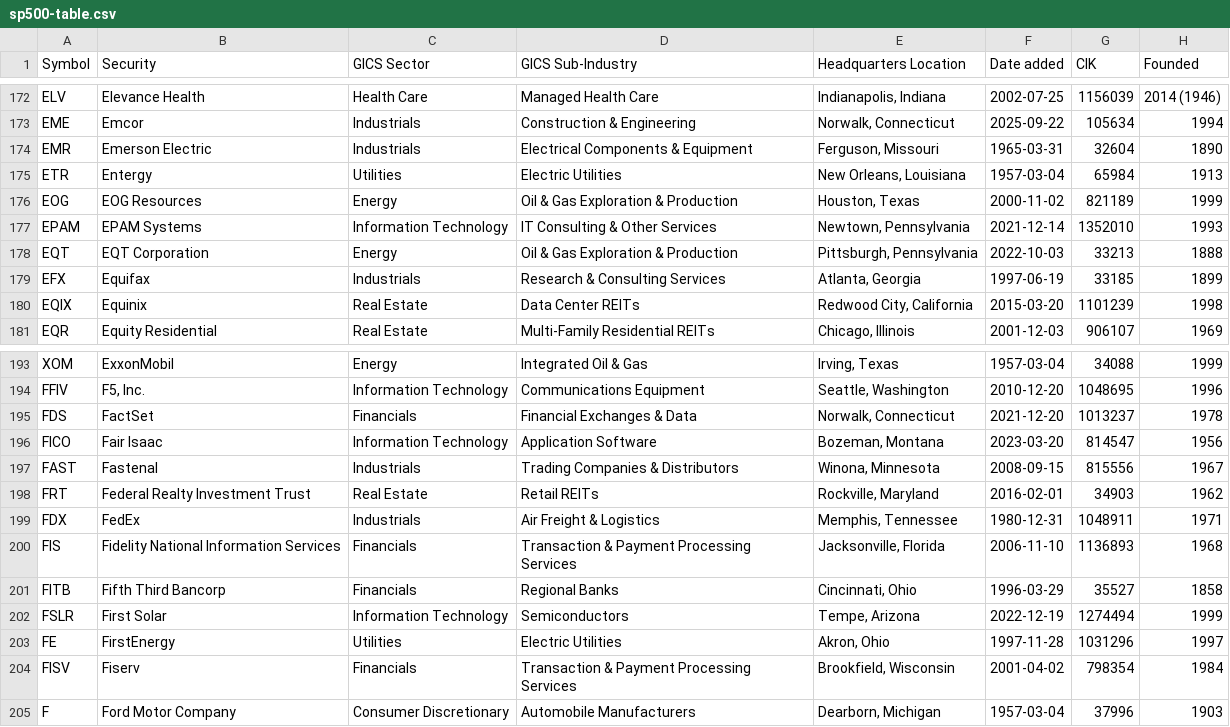
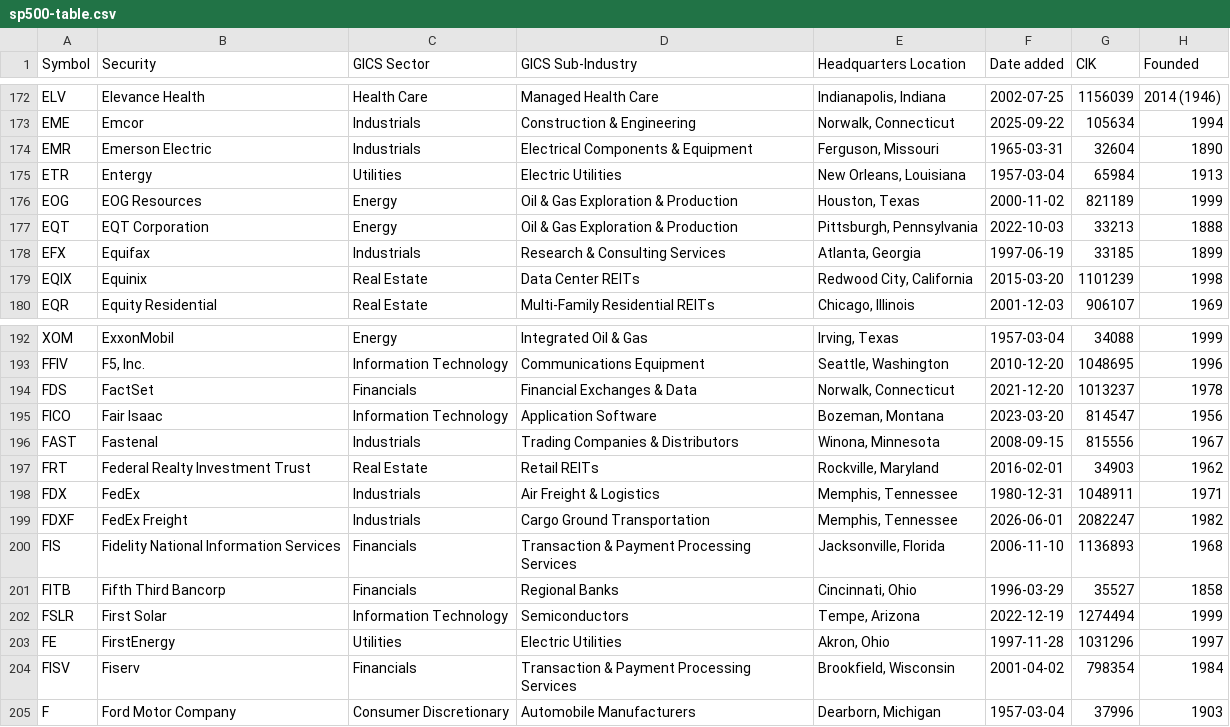
Before and after one commit to thaywebsearch/sp500-list, a CSV file: sp500-table/sp500-table.csv, drawn as a sheet; only a part is shown, gaps mark what is left out.

```diff
--- a/sp500-table/sp500-table.csv
+++ b/sp500-table/sp500-table.csv
@@ -176,3 +176,2 @@ ETR,Entergy,Utilities,Electric Utilities,"New Orleans, Louisiana",1957-03-04,659
 EOG,EOG Resources,Energy,Oil & Gas Exploration & Production,"Houston, Texas",2000-11-02,821189,1999
-EPAM,EPAM Systems,Information Technology,IT Consulting & Other Services,"Newtown, Pennsylvania",2021-12-14,1352010,1993
 EQT,EQT Corporation,Energy,Oil & Gas Exploration & Production,"Pittsburgh, Pennsylvania",2022-10-03,33213,1888
@@ -199,2 +198,3 @@ FRT,Federal Realty Investment Trust,Real Estate,Retail REITs,"Rockville, Marylan
 FDX,FedEx,Industrials,Air Freight & Logistics,"Memphis, Tennessee",1980-12-31,1048911,1971
+FDXF,FedEx Freight,Industrials,Cargo Ground Transportation,"Memphis, Tennessee",2026-06-01,2082247,1982
 FIS,Fidelity National Information Services,Financials,Transaction & Payment Processing Services,"Jacksonville, Florida",2006-11-10,1136893,1968
```
Also changed, not shown: 1 other file.
